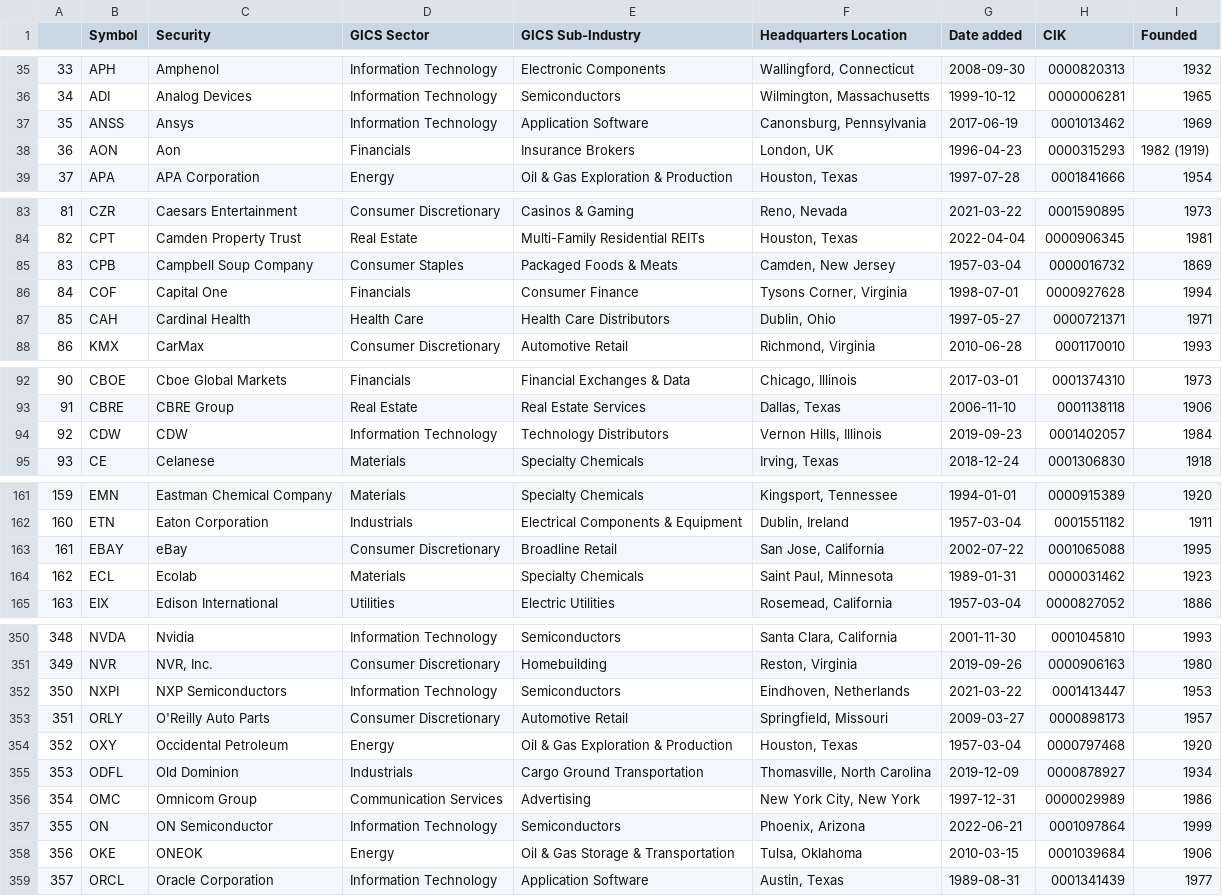
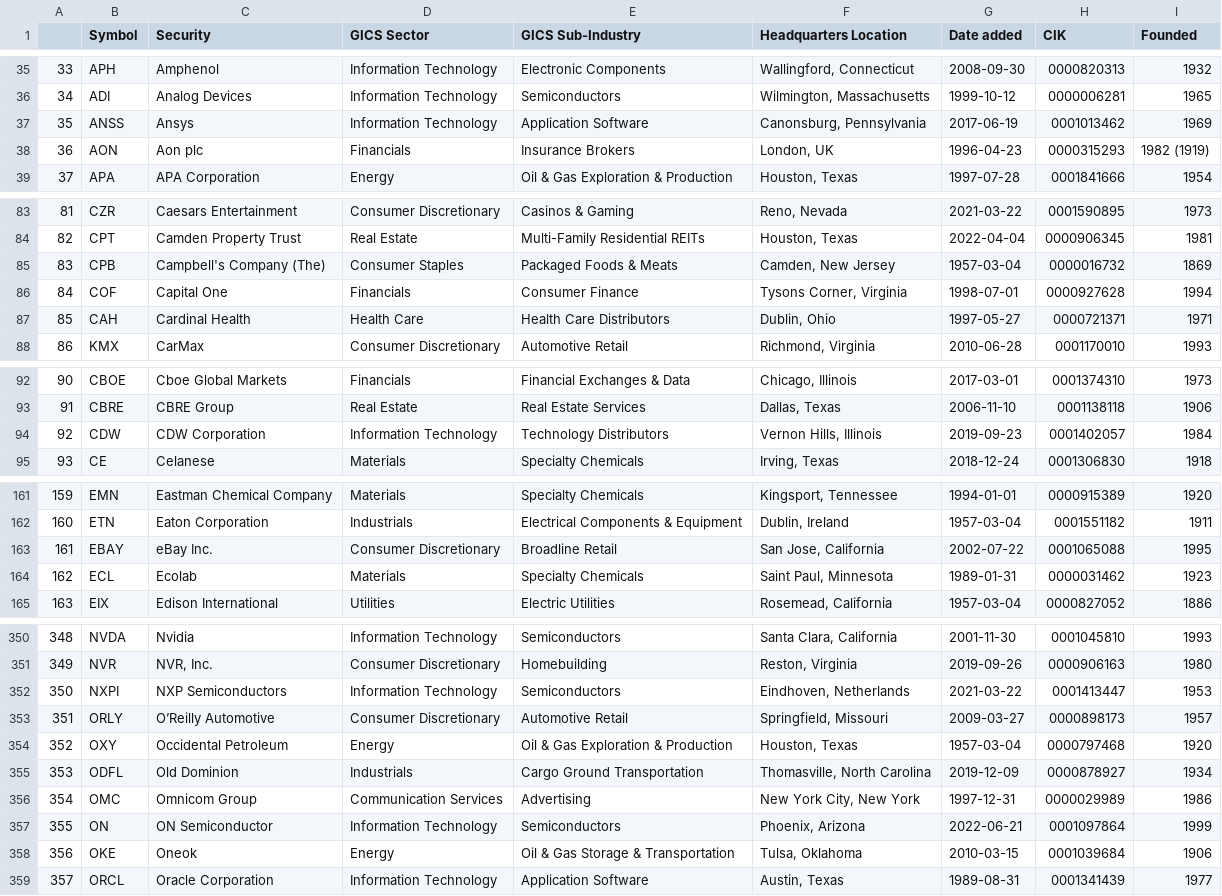
Before and after one commit to vvelicu/s-p500, a CSV file: data/SP500_Components.csv, drawn as a sheet; only a part is shown, gaps mark what is left out; the diff covers the shown part only.

```diff
--- a/data/SP500_Components.csv
+++ b/data/SP500_Components.csv
@@ -37,3 +37,3 @@
 35,ANSS,Ansys,Information Technology,Application Software,"Canonsburg, Pennsylvania",2017-06-19,0001013462,1969
-36,AON,Aon,Financials,Insurance Brokers,"London, UK",1996-04-23,0000315293,1982 (1919)
+36,AON,Aon plc,Financials,Insurance Brokers,"London, UK",1996-04-23,0000315293,1982 (1919)
 37,APA,APA Corporation,Energy,Oil & Gas Exploration & Production,"Houston, Texas",1997-07-28,0001841666,1954
@@ -84,3 +84,3 @@
 82,CPT,Camden Property Trust,Real Estate,Multi-Family Residential REITs,"Houston, Texas",2022-04-04,0000906345,1981
-83,CPB,Campbell Soup Company,Consumer Staples,Packaged Foods & Meats,"Camden, New Jersey",1957-03-04,0000016732,1869
+83,CPB,Campbell's Company (The),Consumer Staples,Packaged Foods & Meats,"Camden, New Jersey",1957-03-04,0000016732,1869
 84,COF,Capital One,Financials,Consumer Finance,"Tysons Corner, Virginia",1998-07-01,0000927628,1994
@@ -93,3 +93,3 @@
 91,CBRE,CBRE Group,Real Estate,Real Estate Services,"Dallas, Texas",2006-11-10,0001138118,1906
-92,CDW,CDW,Information Technology,Technology Distributors,"Vernon Hills, Illinois",2019-09-23,0001402057,1984
+92,CDW,CDW Corporation,Information Technology,Technology Distributors,"Vernon Hills, Illinois",2019-09-23,0001402057,1984
 93,CE,Celanese,Materials,Specialty Chemicals,"Irving, Texas",2018-12-24,0001306830,1918
@@ -162,3 +162,3 @@
 160,ETN,Eaton Corporation,Industrials,Electrical Components & Equipment,"Dublin, Ireland",1957-03-04,0001551182,1911
-161,EBAY,eBay,Consumer Discretionary,Broadline Retail,"San Jose, California",2002-07-22,0001065088,1995
+161,EBAY,eBay Inc.,Consumer Discretionary,Broadline Retail,"San Jose, California",2002-07-22,0001065088,1995
 162,ECL,Ecolab,Materials,Specialty Chemicals,"Saint Paul, Minnesota",1989-01-31,0000031462,1923
@@ -352,3 +352,3 @@
 350,NXPI,NXP Semiconductors,Information Technology,Semiconductors,"Eindhoven, Netherlands",2021-03-22,0001413447,1953
-351,ORLY,O'Reilly Auto Parts,Consumer Discretionary,Automotive Retail,"Springfield, Missouri",2009-03-27,0000898173,1957
+351,ORLY,O’Reilly Automotive,Consumer Discretionary,Automotive Retail,"Springfield, Missouri",2009-03-27,0000898173,1957
 352,OXY,Occidental Petroleum,Energy,Oil & Gas Exploration & Production,"Houston, Texas",1957-03-04,0000797468,1920
@@ -357,3 +357,3 @@
 355,ON,ON Semiconductor,Information Technology,Semiconductors,"Phoenix, Arizona",2022-06-21,0001097864,1999
-356,OKE,ONEOK,Energy,Oil & Gas Storage & Transportation,"Tulsa, Oklahoma",2010-03-15,0001039684,1906
+356,OKE,Oneok,Energy,Oil & Gas Storage & Transportation,"Tulsa, Oklahoma",2010-03-15,0001039684,1906
 357,ORCL,Oracle Corporation,Information Technology,Application Software,"Austin, Texas",1989-08-31,0001341439,1977
```
Also changed, not shown: 3 edited cells elsewhere in this file.
